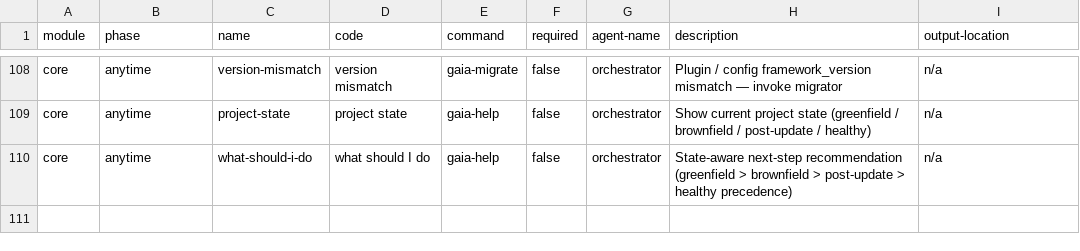
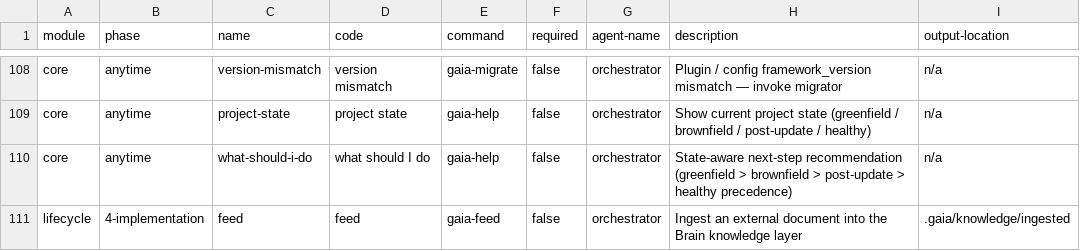
Before and after one commit to gaiastudio-ai/gaia-framework, a CSV file: plugins/gaia/knowledge/gaia-help.csv, drawn as a sheet; only a part is shown, gaps mark what is left out.

```diff
--- a/plugins/gaia/knowledge/gaia-help.csv
+++ b/plugins/gaia/knowledge/gaia-help.csv
@@ -110 +110,2 @@ module,phase,name,code,command,required,agent-name,description,output-location
 "core","anytime","what-should-i-do","what should I do","gaia-help","false","orchestrator","State-aware next-step recommendation (greenfield > brownfield > post-update > healthy precedence)","n/a"
+"lifecycle","4-implementation","feed","feed","gaia-feed","false","orchestrator","Ingest an external document into the Brain knowledge layer",".gaia/knowledge/ingested"
```
Also changed, not shown: plugins/gaia/knowledge/workflow-manifest.csv, 9 other files.
